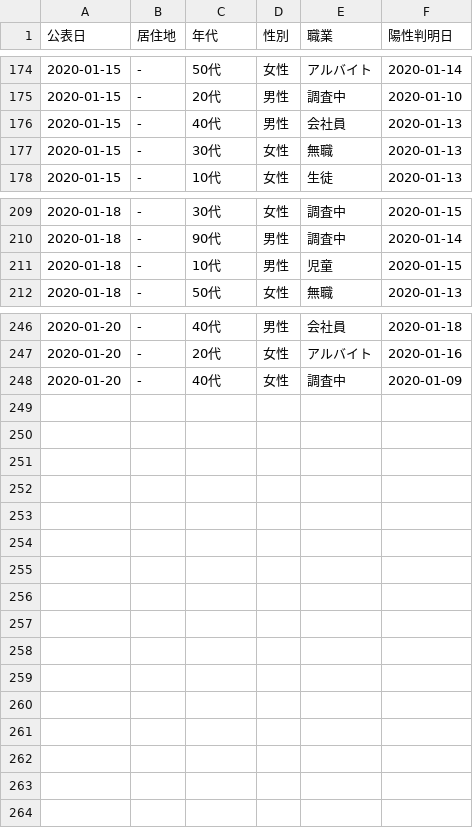
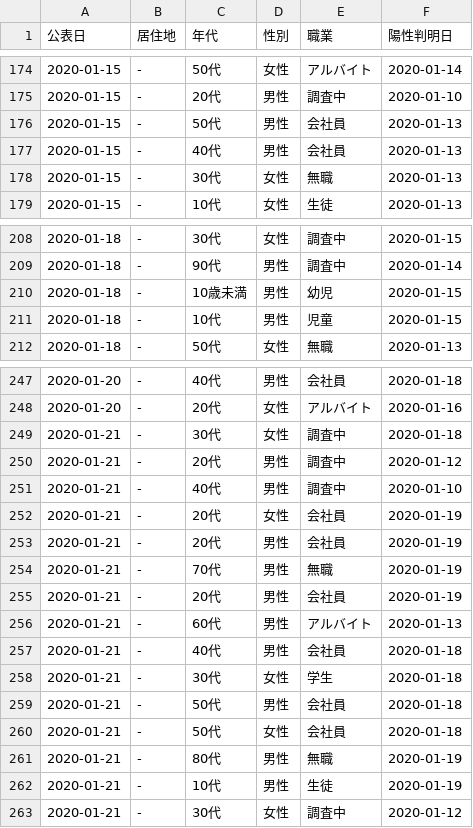
Before and after one commit to YanaseT/covid19_ichihara_make_json, a CSV file: src/Downloads/patients_data/patients.csv, drawn as a sheet; only a part is shown, gaps mark what is left out; the diff covers the shown part only.

```diff
--- a/src/Downloads/patients_data/patients.csv
+++ b/src/Downloads/patients_data/patients.csv
@@ -175,2 +175,3 @@
 2020-01-15,-,20代,男性,調査中,2020-01-10
+2020-01-15,-,50代,男性,会社員,2020-01-13
 2020-01-15,-,40代,男性,会社員,2020-01-13
@@ -210,2 +209,3 @@
 2020-01-18,-,90代,男性,調査中,2020-01-14
+2020-01-18,-,10歳未満,男性,幼児,2020-01-15
 2020-01-18,-,10代,男性,児童,2020-01-15
@@ -247,2 +248,16 @@
 2020-01-20,-,20代,女性,アルバイト,2020-01-16
-2020-01-20,-,40代,女性,調査中,2020-01-09
+2020-01-21,-,30代,女性,調査中,2020-01-18
+2020-01-21,-,20代,男性,調査中,2020-01-12
+2020-01-21,-,40代,男性,調査中,2020-01-10
+2020-01-21,-,20代,女性,会社員,2020-01-19
+2020-01-21,-,20代,男性,会社員,2020-01-19
+2020-01-21,-,70代,男性,無職,2020-01-19
+2020-01-21,-,20代,男性,会社員,2020-01-19
+2020-01-21,-,60代,男性,アルバイト,2020-01-13
+2020-01-21,-,40代,男性,会社員,2020-01-18
+2020-01-21,-,30代,女性,学生,2020-01-18
+2020-01-21,-,50代,男性,会社員,2020-01-18
+2020-01-21,-,50代,女性,会社員,2020-01-18
+2020-01-21,-,80代,男性,無職,2020-01-19
+2020-01-21,-,10代,男性,生徒,2020-01-19
+2020-01-21,-,30代,女性,調査中,2020-01-12
```
Also changed, not shown: 1 added row and 61 moved rows elsewhere in this file, src/Downloads/table_data/corona_t.csv, 1 other file.
